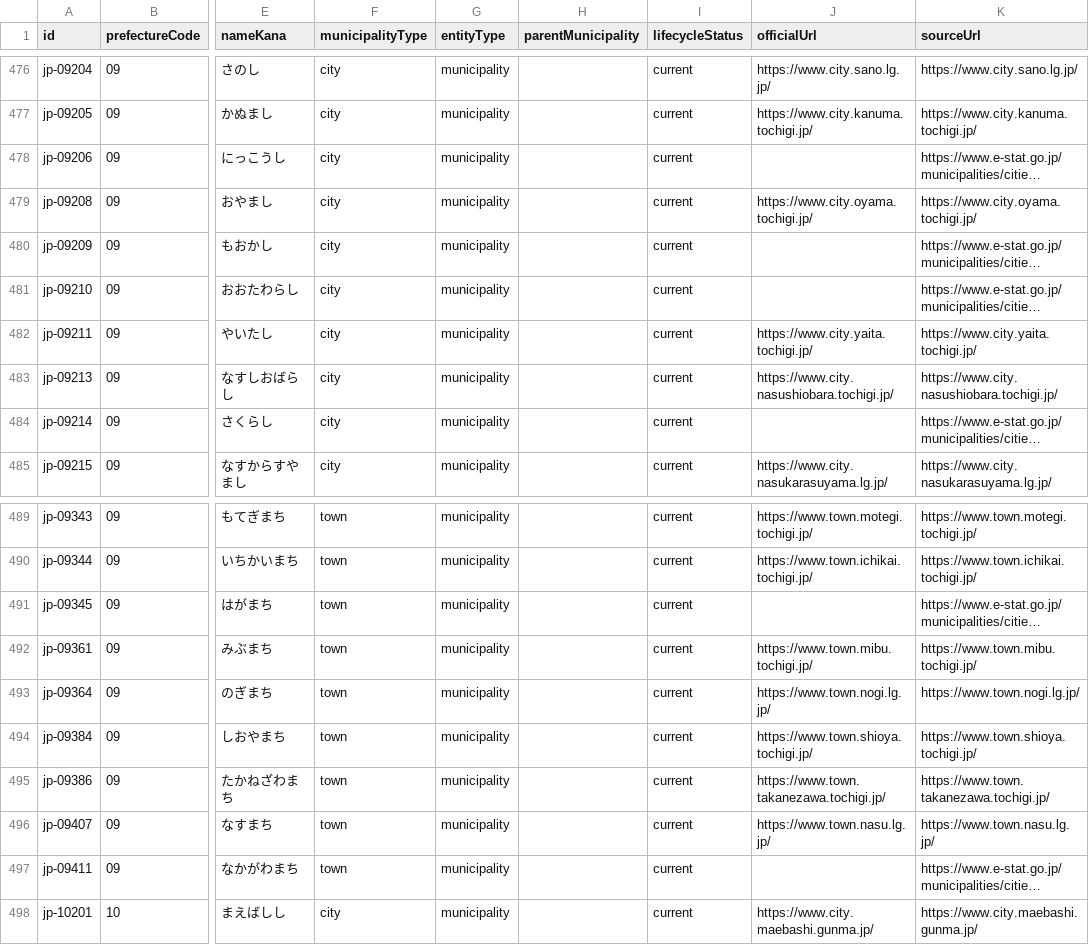
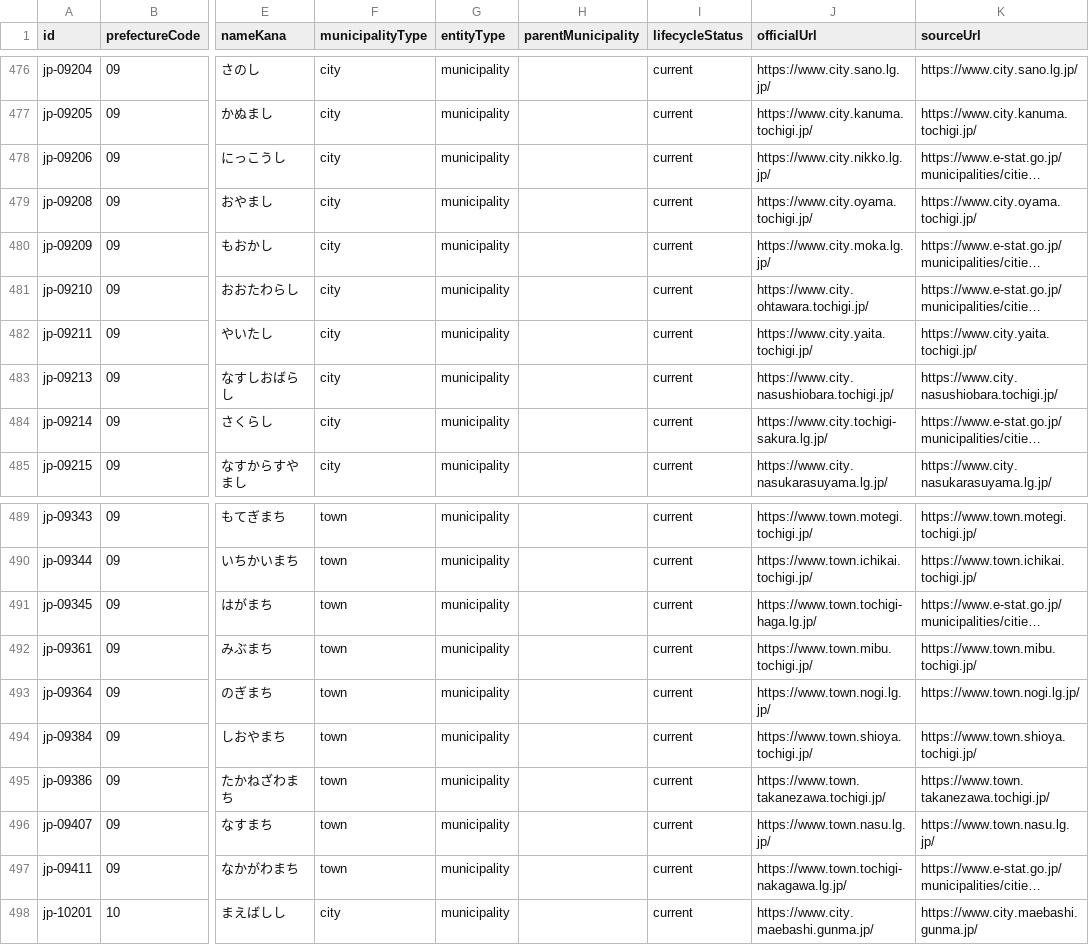
Before and after one commit to Yut8853/fukushi-portal, a CSV file: data/nationwide-municipalities.csv, drawn as a sheet; only a part is shown, gaps mark what is left out; long unchanged cells end in …; the diff names each change by its address in the sheet, - before the commit and + after, or states it on an @@ line.

```diff
--- a/data/nationwide-municipalities.csv
+++ b/data/nationwide-municipalities.csv
-J478 (officialUrl): (empty)
+J478 (officialUrl): https://www.city.nikko.lg.jp/
-J480 (officialUrl): (empty)
+J480 (officialUrl): https://www.city.moka.lg.jp/
-J481 (officialUrl): (empty)
+J481 (officialUrl): https://www.city.ohtawara.tochigi.jp/
-J484 (officialUrl): (empty)
+J484 (officialUrl): https://www.city.tochigi-sakura.lg.jp/
-J491 (officialUrl): (empty)
+J491 (officialUrl): https://www.town.tochigi-haga.lg.jp/
-J497 (officialUrl): (empty)
+J497 (officialUrl): https://www.town.tochigi-nakagawa.lg.jp/
```
Also changed, not shown: data/municipalities.csv, data/sources.csv, 3 other files.
